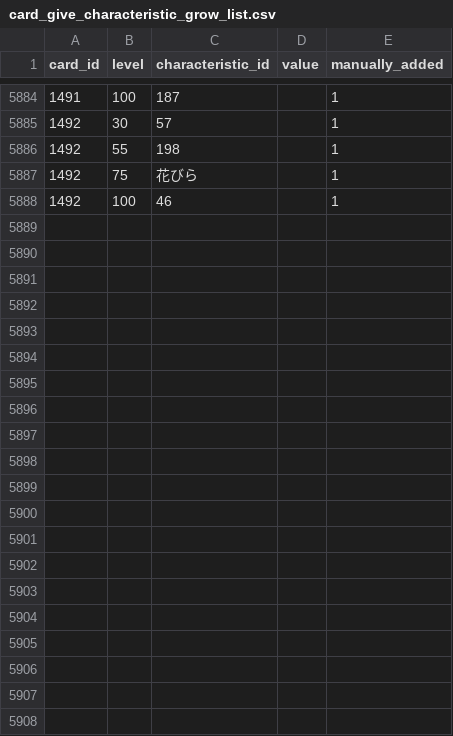
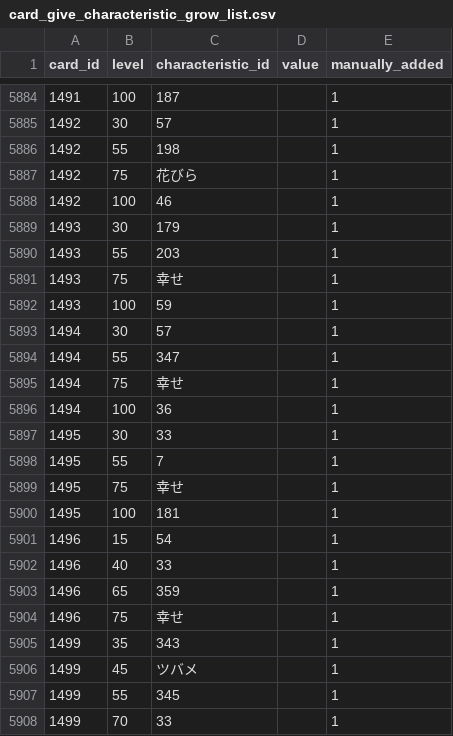
Before and after one commit to a1sareru/shoot300k, a CSV file: public/data/card_give_characteristic_grow_list.csv, drawn as a sheet; only a part is shown, gaps mark what is left out; the diff names each change by its address in the sheet, - before the commit and + after, or states it on an @@ line.

Commit message:
Manually Update

```diff
--- a/public/data/card_give_characteristic_grow_list.csv
+++ b/public/data/card_give_characteristic_grow_list.csv
+row 5889: 1493 | 30 | 179 |  | 1
+row 5890: 1493 | 55 | 203 |  | 1
+row 5891: 1493 | 75 | 幸せ |  | 1
+row 5892: 1493 | 100 | 59 |  | 1
+row 5893: 1494 | 30 | 57 |  | 1
+row 5894: 1494 | 55 | 347 |  | 1
+row 5895: 1494 | 75 | 幸せ |  | 1
+row 5896: 1494 | 100 | 36 |  | 1
+row 5897: 1495 | 30 | 33 |  | 1
+row 5898: 1495 | 55 | 7 |  | 1
+row 5899: 1495 | 75 | 幸せ |  | 1
+row 5900: 1495 | 100 | 181 |  | 1
+row 5901: 1496 | 15 | 54 |  | 1
+row 5902: 1496 | 40 | 33 |  | 1
+row 5903: 1496 | 65 | 359 |  | 1
+row 5904: 1496 | 75 | 幸せ |  | 1
+row 5905: 1499 | 35 | 343 |  | 1
+row 5906: 1499 | 45 | ツバメ |  | 1
+row 5907: 1499 | 55 | 345 |  | 1
+row 5908: 1499 | 70 | 33 |  | 1
```
Also changed, not shown: public/data/card_give_characteristic.csv, 9 other files.
